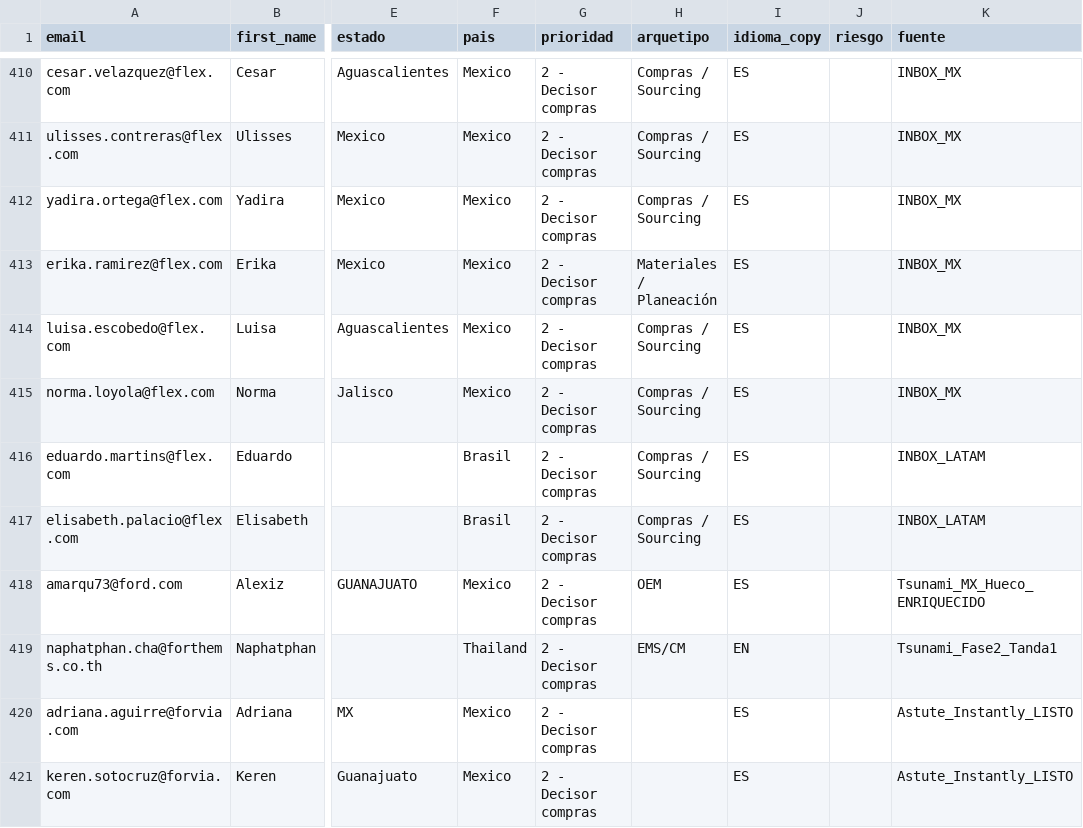
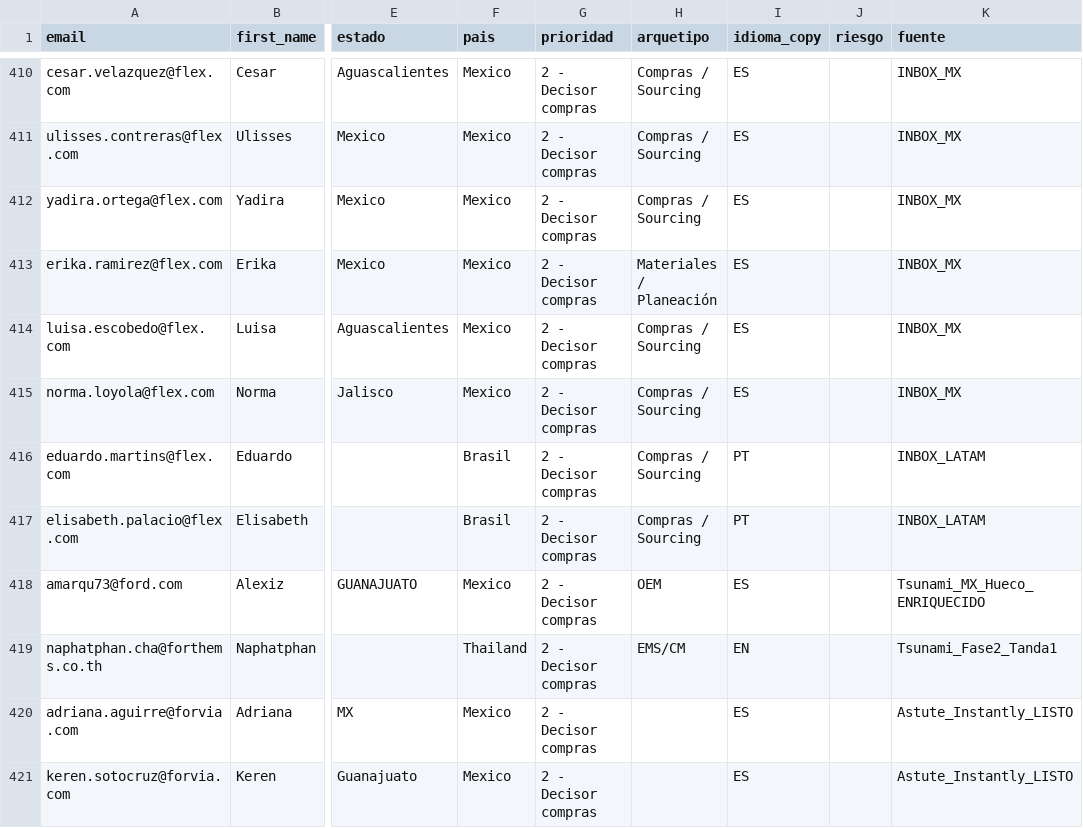
Before and after one commit to carlosmoreno793508/Cosas-Carlos, a CSV file: GrowProkure/04-GoToMarket/Instantly_FILTRADO_COMPLETO.csv, drawn as a sheet; only a part is shown, gaps mark what is left out; the diff covers the shown part only; the diff names each change by its address in the sheet, - before the commit and + after, or states it on an @@ line.

```diff
--- a/GrowProkure/04-GoToMarket/Instantly_FILTRADO_COMPLETO.csv
+++ b/GrowProkure/04-GoToMarket/Instantly_FILTRADO_COMPLETO.csv
-I416:I417 (idioma_copy): ES
+I416:I417 (idioma_copy): PT
```
Also changed, not shown: 35 edited cells elsewhere in this file, GrowProkure/04-GoToMarket/Instantly_TANDA1_LIMPIA.csv, GrowProkure/04-GoToMarket/_Instantly_EXCLUIDOS_auditoria.csv, 1 other file.
